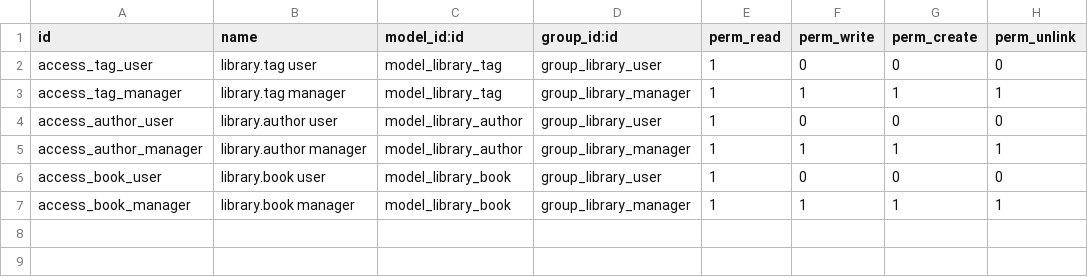
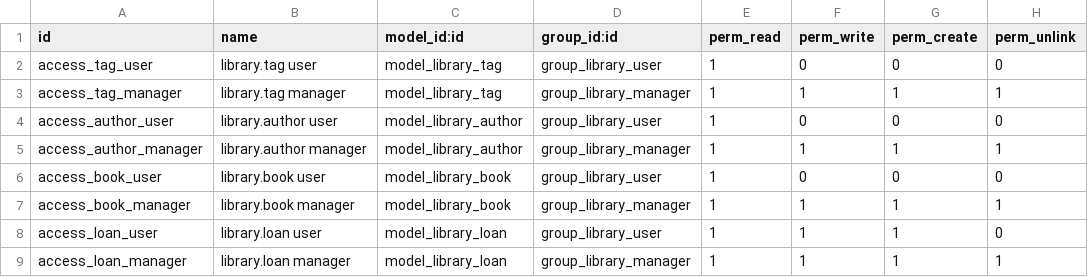
Before and after one commit to Zahed75/odoo-19.0_c, a CSV file: custom_addons/library_app/security/ir.model.access.csv, drawn as a sheet; the diff names each change by its address in the sheet, - before the commit and + after, or states it on an @@ line.

```diff
--- a/custom_addons/library_app/security/ir.model.access.csv
+++ b/custom_addons/library_app/security/ir.model.access.csv
+row 8: access_loan_user | library.loan user | model_library_loan | group_library_user | 1 | 1 | 1 | 0
+row 9: access_loan_manager | library.loan manager | model_library_loan | group_library_manager | 1 | 1 | 1 | 1
```
Also changed, not shown: 5 other files.
